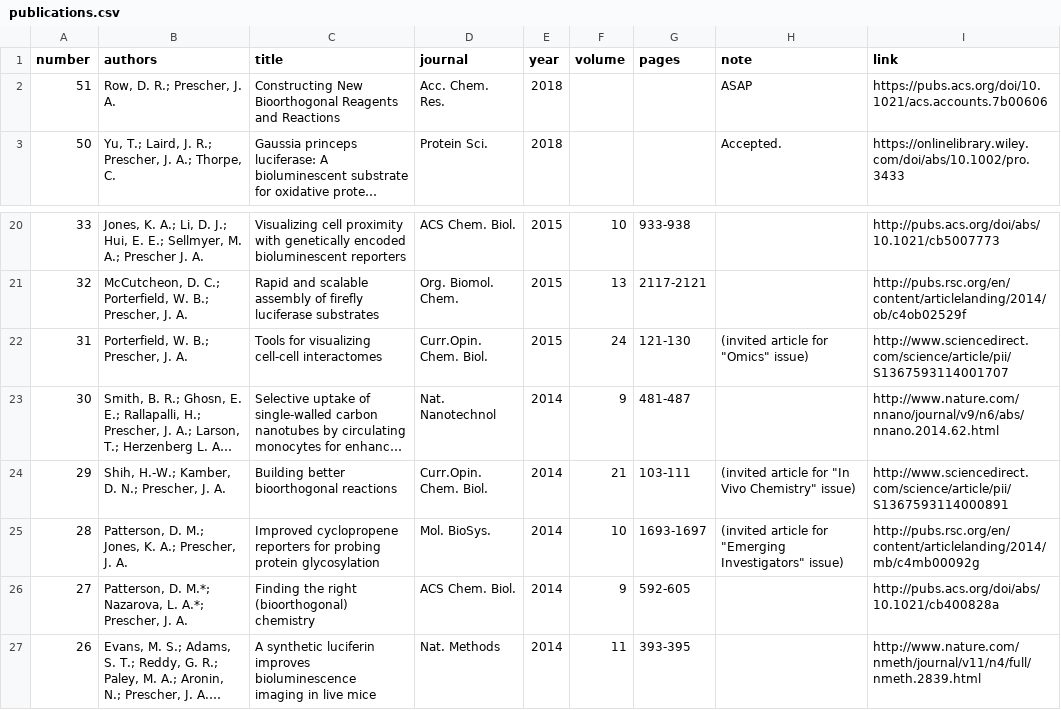
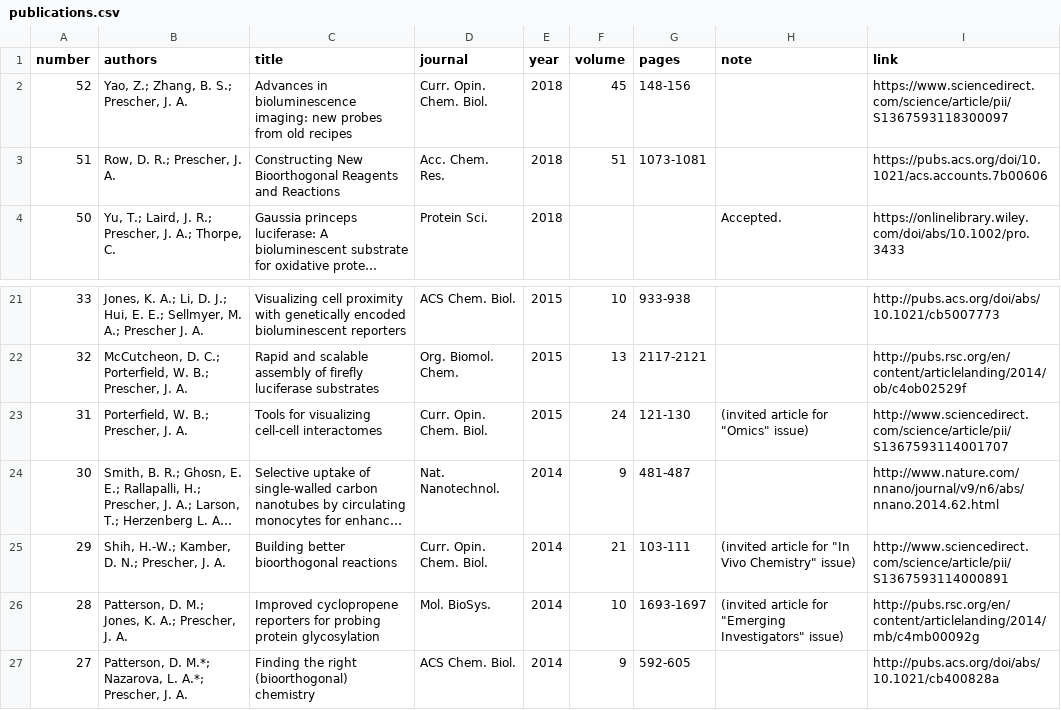
Before and after one commit to c-bun/Prescher-Lab-Site, a CSV file: _data/publications.csv, drawn as a sheet; only a part is shown, gaps mark what is left out; the shorter side is filled out with more unchanged rows; long unchanged cells end in …; addresses are those after the commit; the diff names each change by its address in the sheet, - before the commit and + after, or states it on an @@ line.

Commit message:
PrescherLabSite_June2018_Update1

```diff
--- a/_data/publications.csv
+++ b/_data/publications.csv
+row 2: 52 | Yao, Z.; Zhang, B. S.; Prescher, J. A. | Advances in bioluminescence imaging: new probes from old recipes | Curr. Opin. Chem. Biol. | 2018 | 45 | 148-156 |  | https://www.sciencedirect.com/science/article/pii/S1367593118300097
-F3 (volume): (empty)
+F3 (volume): 51
-G3 (pages): (empty)
+G3 (pages): 1073-1081
-H3 (note): ASAP
+H3 (note): (empty)
-D23 (journal): Curr.Opin. Chem. Biol.
+D23 (journal): Curr. Opin. Chem. Biol.
-D24 (journal): Nat. Nanotechnol
+D24 (journal): Nat. Nanotechnol.
-D25 (journal): Curr.Opin. Chem. Biol.
+D25 (journal): Curr. Opin. Chem. Biol.
```
Also changed, not shown: _data/group.csv, 3 other files.
